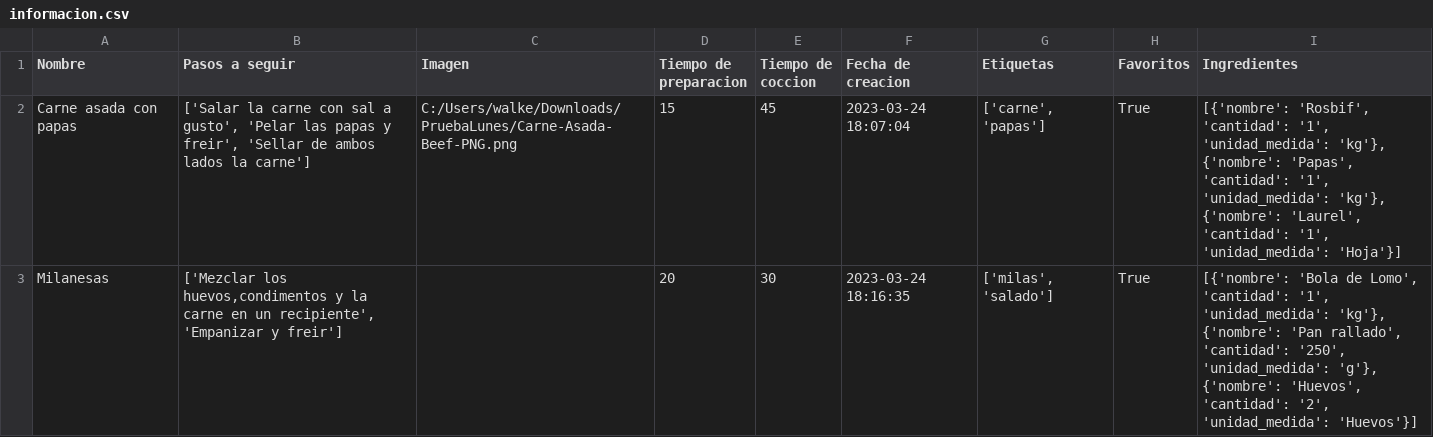
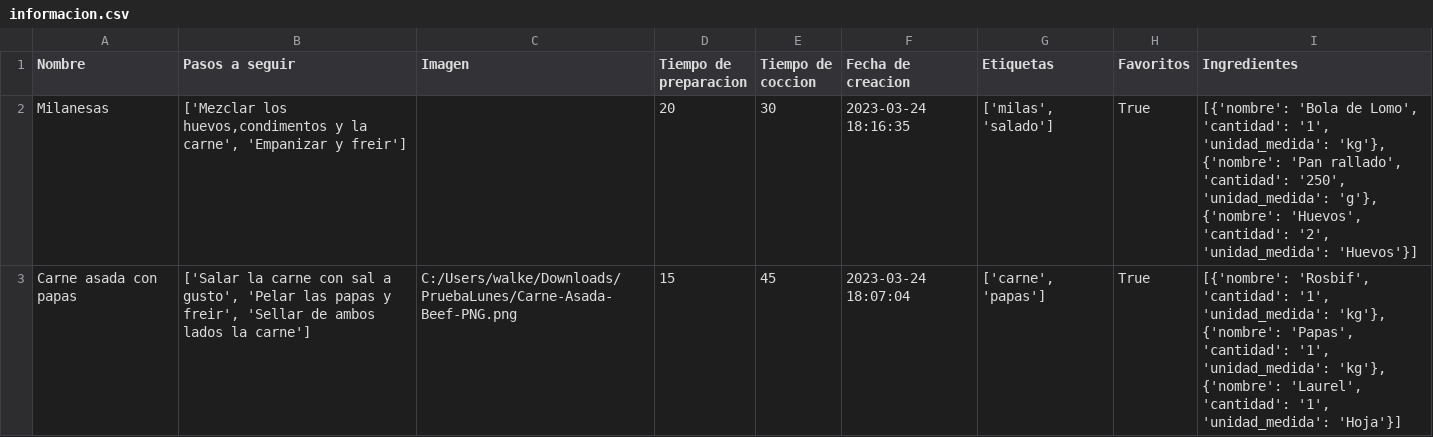
Before and after one commit to matiasgasparg/ProyectoRecetario, a CSV file: informacion.csv, drawn as a sheet; removed rows and columns are numbered as before the commit, all else as after; the diff names each change by its address in the sheet, - before the commit and + after, or states it on an @@ line.

Commit message:
Agregado los parametros para buscar por ingredientes y tiempoPreparacion

```diff
--- a/informacion.csv
+++ b/informacion.csv
+row 2: Milanesas | ['Mezclar los huevos,condimentos y la carne', 'Empanizar y freir'] |  | 20 | 30 | 2023-03-24 18:16:35 | ['milas', 'salado'] | True | [{'nombre': 'Bola de Lomo', 'cantidad': '1', 'unidad_medida': 'kg'}, {'nombre': 'Pan rallado', 'cantidad': '250', 'unidad_medida': 'g'}, {'nombre': 'Huevos', 'cantidad': '2', 'unidad_medida': 'Huevos'}]
-row 3: Milanesas | ['Mezclar los huevos,condimentos y la carne en un recipiente', 'Empanizar y freir'] |  | 20 | 30 | 2023-03-24 18:16:35 | ['milas', 'salado'] | True | [{'nombre': 'Bola de Lomo', 'cantidad': '1', 'unidad_medida': 'kg'}, {'nombre': 'Pan rallado', 'cantidad': '250', 'unidad_medida': 'g'}, {'nombre': 'Huevos', 'cantidad': '2', 'unidad_medida': 'Huevos'}]
```
Also changed, not shown: 2 other files.
